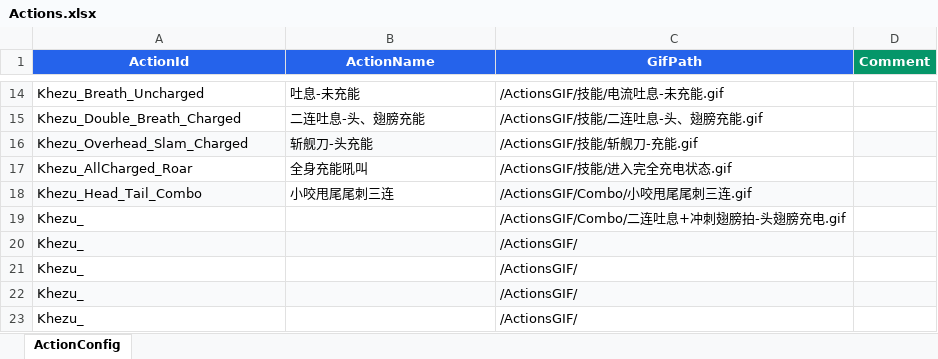
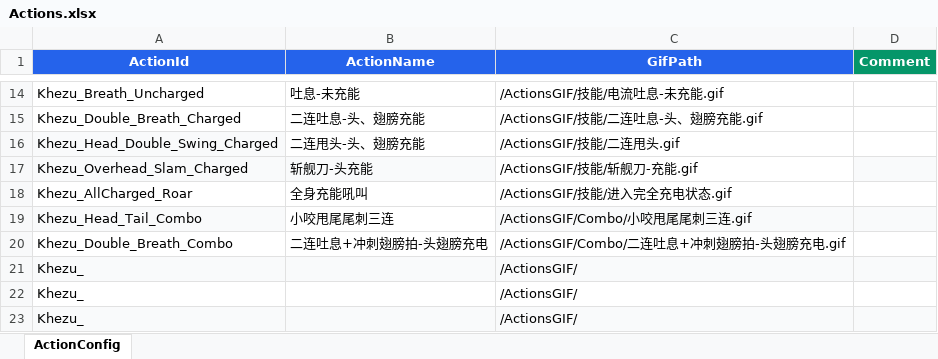
Before and after one commit to michaeli524/web-behavior-tree, an Excel workbook: public/config/Actions.xlsx, sheet ActionConfig, drawn as a sheet; only a part is shown, gaps mark what is left out; the shorter side is filled out with more unchanged rows; values as stored, in another font and other column widths than the file's, no borders; removed rows and columns are numbered as before the commit, all else as after; the diff names each change by its address in the sheet, - before the commit and + after, or states it on an @@ line.

```diff
--- a/public/config/Actions.xlsx (sheet ActionConfig)
+++ b/public/config/Actions.xlsx (sheet ActionConfig)
+row 16: Khezu_Head_Double_Swing_Charged | 二连甩头-头、翅膀充能 | /ActionsGIF/技能/二连甩头.gif
-row 19: Khezu_ |  | /ActionsGIF/Combo/二连吐息+冲刺翅膀拍-头翅膀充电.gif
+row 20: Khezu_Double_Breath_Combo | 二连吐息+冲刺翅膀拍-头翅膀充电 | /ActionsGIF/Combo/二连吐息+冲刺翅膀拍-头翅膀充电.gif
```
Also changed, not shown: 2 other files.
